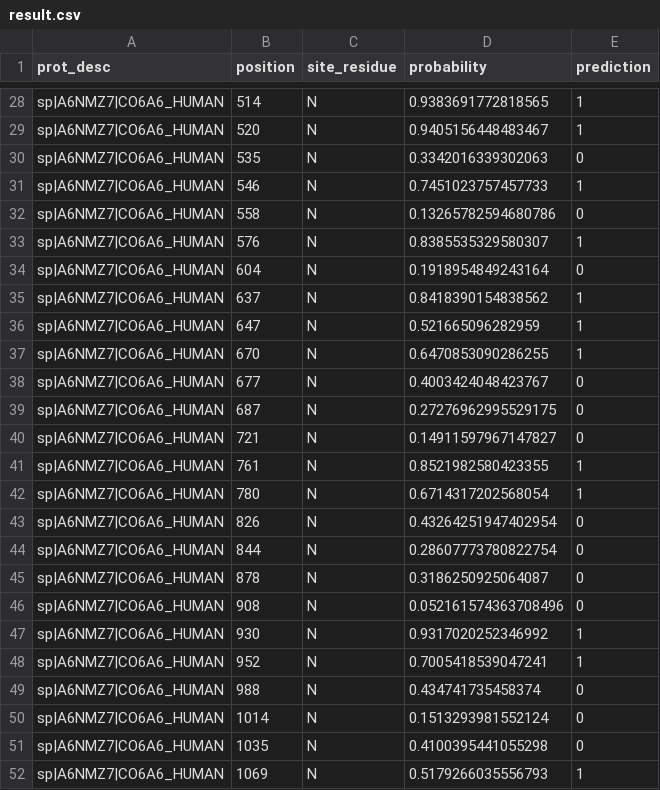
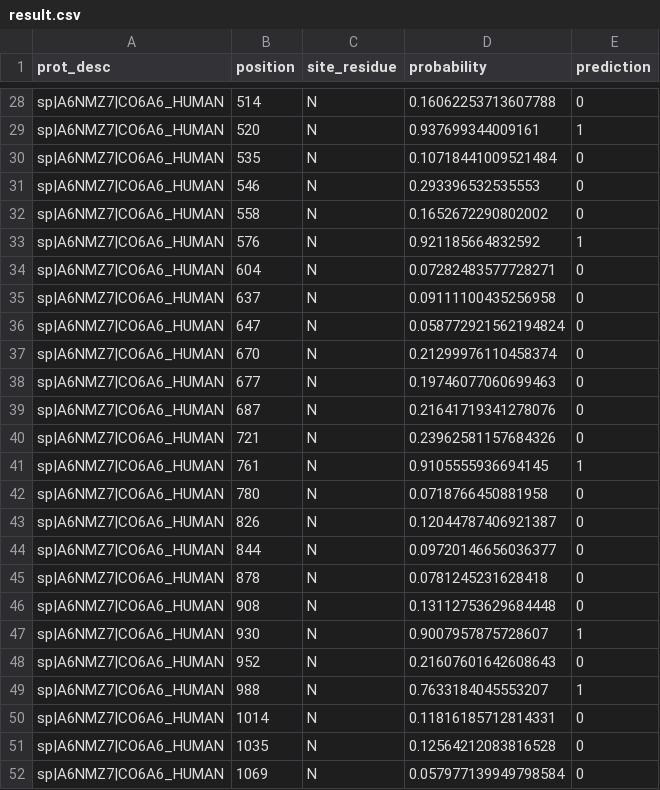
Before and after one commit to partrita/LMNglyPred, a CSV file: output/result.csv, drawn as a sheet; only a part is shown, gaps mark what is left out; the diff covers the shown part only; the diff names each change by its address in the sheet, - before the commit and + after, or states it on an @@ line.

```diff
--- a/output/result.csv
+++ b/output/result.csv
-D28 (probability): 0.9383691772818565
+D28 (probability): 0.16062253713607788
-E28 (prediction): 1
+E28 (prediction): 0
-D29 (probability): 0.9405156448483467
+D29 (probability): 0.937699344009161
-D30 (probability): 0.3342016339302063
+D30 (probability): 0.10718441009521484
-D31 (probability): 0.7451023757457733
+D31 (probability): 0.293396532535553
-E31 (prediction): 1
+E31 (prediction): 0
-D32 (probability): 0.13265782594680786
+D32 (probability): 0.1652672290802002
-D33 (probability): 0.8385535329580307
+D33 (probability): 0.921185664832592
-D34 (probability): 0.1918954849243164
+D34 (probability): 0.07282483577728271
-D35 (probability): 0.8418390154838562
+D35 (probability): 0.09111100435256958
-E35:E37 (prediction): 1
+E35:E37 (prediction): 0
-D36 (probability): 0.521665096282959
+D36 (probability): 0.058772921562194824
-D37 (probability): 0.6470853090286255
+D37 (probability): 0.21299976110458374
-D38 (probability): 0.4003424048423767
+D38 (probability): 0.19746077060699463
-D39 (probability): 0.27276962995529175
+D39 (probability): 0.21641719341278076
-D40 (probability): 0.14911597967147827
+D40 (probability): 0.23962581157684326
-D41 (probability): 0.8521982580423355
+D41 (probability): 0.9105555936694145
-D42 (probability): 0.6714317202568054
+D42 (probability): 0.0718766450881958
-E42 (prediction): 1
+E42 (prediction): 0
-D43 (probability): 0.43264251947402954
+D43 (probability): 0.12044787406921387
-D44 (probability): 0.28607773780822754
+D44 (probability): 0.09720146656036377
-D45 (probability): 0.3186250925064087
+D45 (probability): 0.0781245231628418
-D46 (probability): 0.052161574363708496
+D46 (probability): 0.13112753629684448
-D47 (probability): 0.9317020252346992
+D47 (probability): 0.9007957875728607
-D48 (probability): 0.7005418539047241
+D48 (probability): 0.21607601642608643
-E48 (prediction): 1
+E48 (prediction): 0
-D49 (probability): 0.434741735458374
+D49 (probability): 0.7633184045553207
-E49 (prediction): 0
+E49 (prediction): 1
-D50 (probability): 0.1513293981552124
+D50 (probability): 0.11816185712814331
-D51 (probability): 0.4100395441055298
+D51 (probability): 0.12564212083816528
-D52 (probability): 0.5179266035556793
+D52 (probability): 0.057977139949798584
-E52 (prediction): 1
+E52 (prediction): 0
```
Also changed, not shown: 120 edited cells elsewhere in this file, 14 other files.
